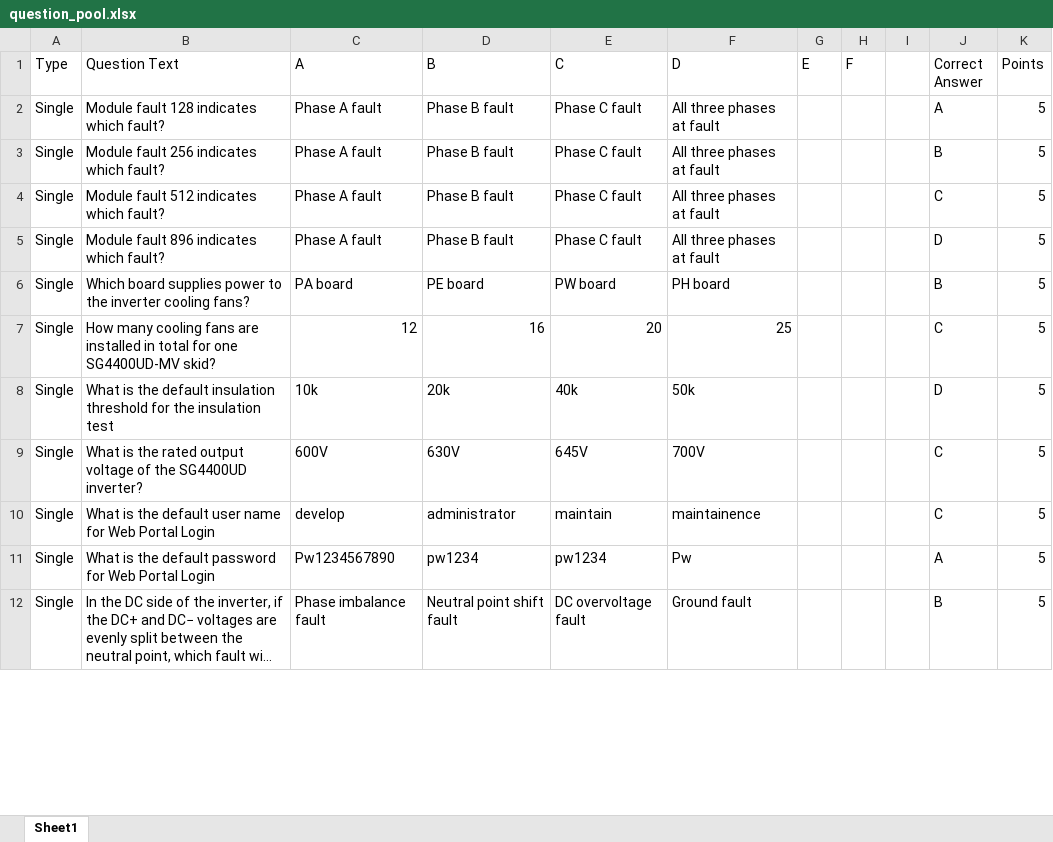
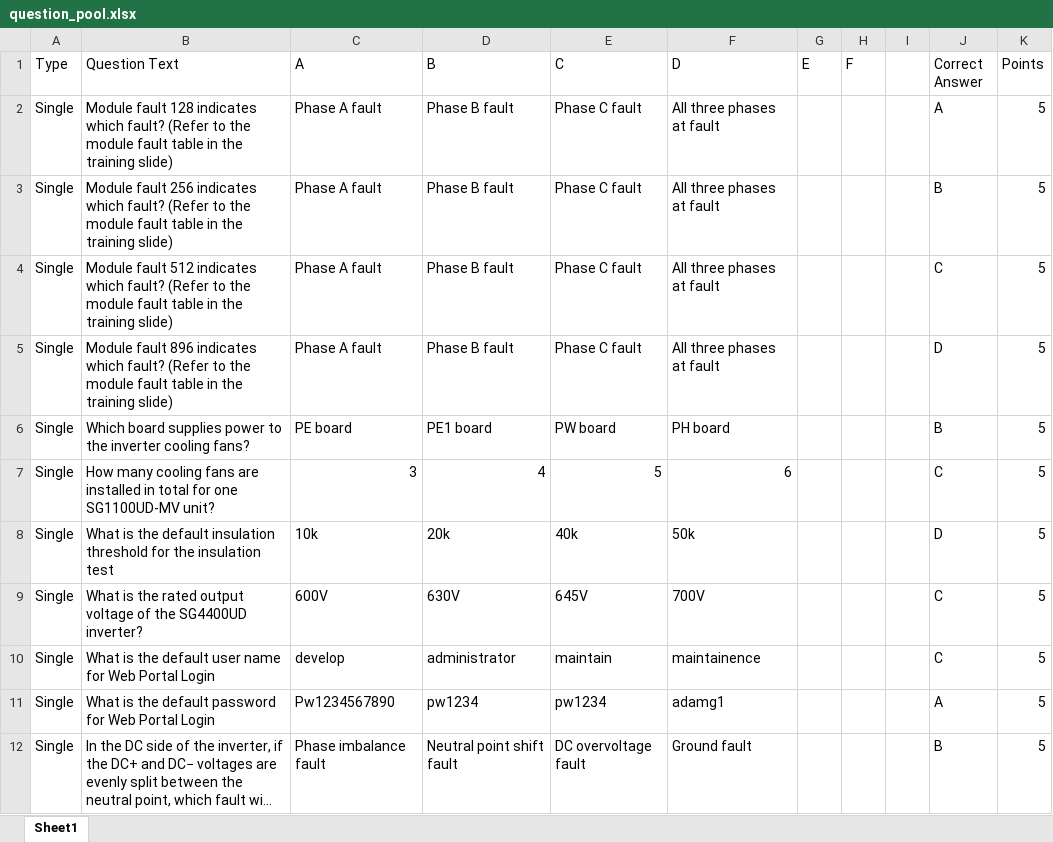
Before and after one commit to BowenHe1/Sungrow-Quiz-App, an Excel workbook: question_pool.xlsx, sheet Sheet1, drawn as a sheet; only a part is shown; long unchanged cells end in …; values as stored, in another font and other column widths than the file's, no borders; removed rows and columns are numbered as before the commit, all else as after; the diff covers the shown part only; the diff names each change by its address in the sheet, - before the commit and + after, or states it on an @@ line.

Commit message:
replace question_pool.xlsx

```diff
--- a/question_pool.xlsx (sheet Sheet1)
+++ b/question_pool.xlsx (sheet Sheet1)
-B2 (Question Text): …which fault?
+B2 (Question Text): …which fault? (Refer to the module fault table in the training slide)
-B3 (Question Text): …which fault?
+B3 (Question Text): …which fault? (Refer to the module fault table in the training slide)
-B4 (Question Text): …which fault?
+B4 (Question Text): …which fault? (Refer to the module fault table in the training slide)
-B5 (Question Text): …which fault?
+B5 (Question Text): …which fault? (Refer to the module fault table in the training slide)
-C6 (A): PA board
+C6 (A): PE board
-D6 (B): PE board
+D6 (B): PE1 board
-row 7: Single | How many cooling fans are installed in total for one SG4400UD-MV skid? | 12 | 16 | 20 | 25 |  |  |  | C | 5
+row 7: Single | How many cooling fans are installed in total for one SG1100UD-MV unit? | 3 | 4 | 5 | 6 |  |  |  | C | 5
-F11 (D): Pw
+F11 (D): adamg1
```
Also changed, not shown: 11 added rows, 1 removed row and 15 edited cells elsewhere in this sheet.
